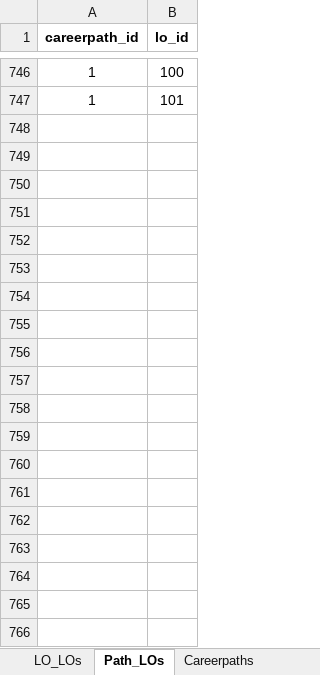
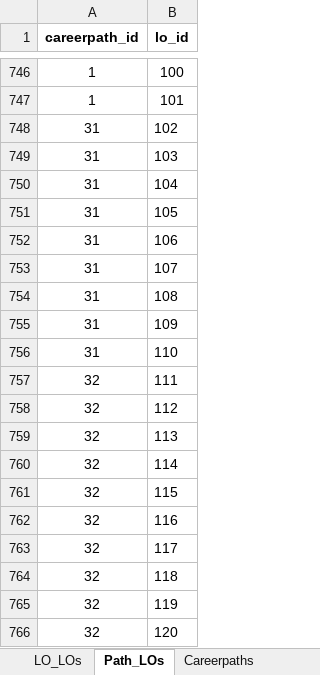
Before and after one commit to Phongptse05472/rails-efe, an Excel workbook: db/data_import_from_csv/db.xlsx, sheet Path_LOs, drawn as a sheet; only a part is shown, gaps mark what is left out; values as stored, in another font and other column widths than the file's, no borders; the diff covers the shown part only; the diff names each change by its address in the sheet, - before the commit and + after, or states it on an @@ line.

```diff
--- a/db/data_import_from_csv/db.xlsx (sheet Path_LOs)
+++ b/db/data_import_from_csv/db.xlsx (sheet Path_LOs)
+row 748: 31 | 102
+row 749: 31 | 103
+row 750: 31 | 104
+row 751: 31 | 105
+row 752: 31 | 106
+row 753: 31 | 107
+row 754: 31 | 108
+row 755: 31 | 109
+row 756: 31 | 110
+row 757: 32 | 111
+row 758: 32 | 112
+row 759: 32 | 113
+row 760: 32 | 114
+row 761: 32 | 115
+row 762: 32 | 116
+row 763: 32 | 117
+row 764: 32 | 118
+row 765: 32 | 119
+row 766: 32 | 120
```
Also changed, not shown: 42 added rows elsewhere in this sheet, sheet Learning_outcomes, sheet Articles, sheet Courses, sheet Skills, sheet LO_LOs, sheet Careerpaths, 1 more sheet, 4 other files.
